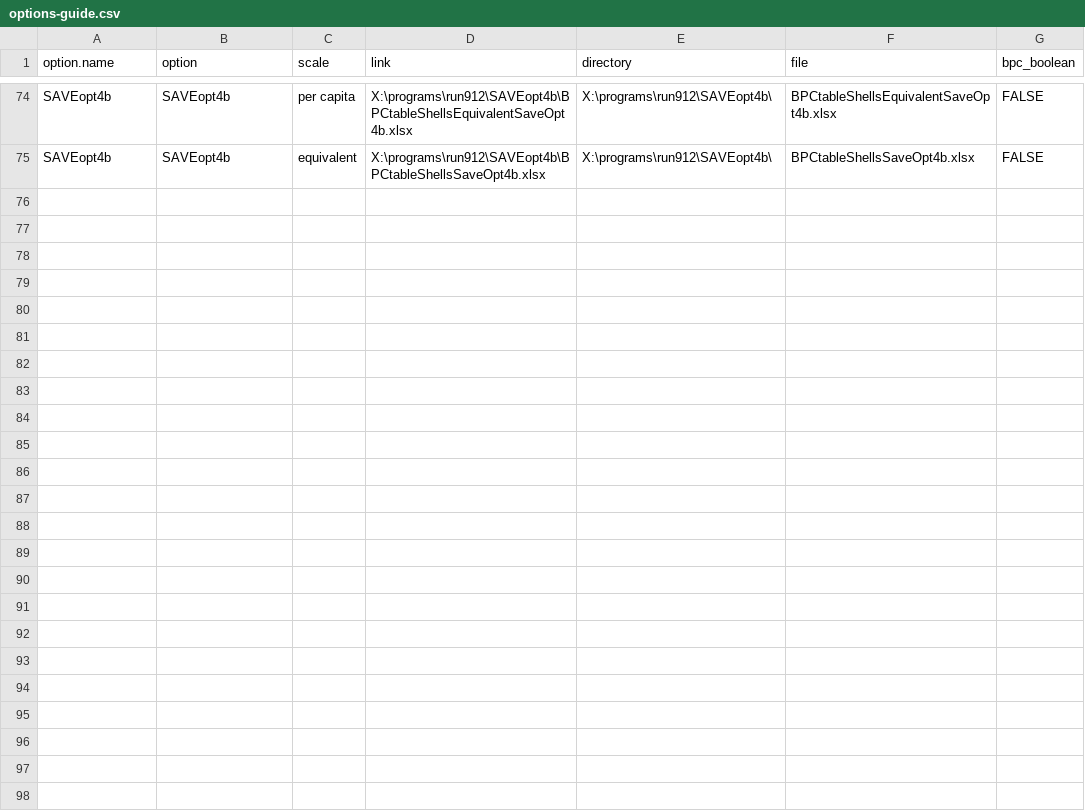
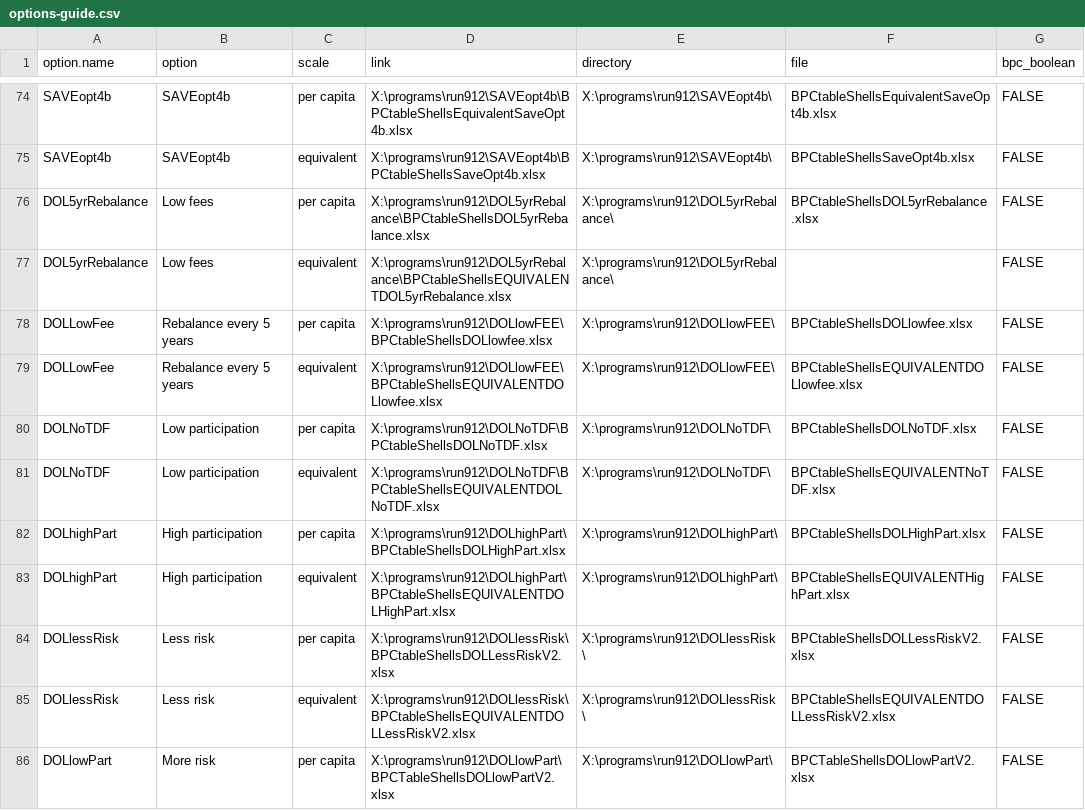
Before and after one commit to UrbanInstitute/dynasim-shiny4, a CSV file: options-guide.csv, drawn as a sheet; only a part is shown, gaps mark what is left out; the diff covers the shown part only; the diff names each change by its address in the sheet, - before the commit and + after, or states it on an @@ line.

Commit message:
Fix annuitized financial income. Add Element 3 options.

```diff
--- a/options-guide.csv
+++ b/options-guide.csv
+row 76: DOL5yrRebalance | Low fees | per capita | X:\programs\run912\DOL5yrRebalance\BPCtableShellsDOL5yrRebalance.xlsx | X:\programs\run912\DOL5yrRebalance\ | BPCtableShellsDOL5yrRebalance.xlsx | FALSE
+row 77: DOL5yrRebalance | Low fees | equivalent | X:\programs\run912\DOL5yrRebalance\BPCtableShellsEQUIVALENTDOL5yrRebalance.xlsx | X:\programs\run912\DOL5yrRebalance\ |  | FALSE
+row 78: DOLLowFee | Rebalance every 5 years | per capita | X:\programs\run912\DOLlowFEE\BPCtableShellsDOLlowfee.xlsx | X:\programs\run912\DOLlowFEE\ | BPCtableShellsDOLlowfee.xlsx | FALSE
+row 79: DOLLowFee | Rebalance every 5 years | equivalent | X:\programs\run912\DOLlowFEE\BPCtableShellsEQUIVALENTDOLlowfee.xlsx | X:\programs\run912\DOLlowFEE\ | BPCtableShellsEQUIVALENTDOLlowfee.xlsx | FALSE
+row 80: DOLNoTDF | Low participation | per capita | X:\programs\run912\DOLNoTDF\BPCtableShellsDOLNoTDF.xlsx | X:\programs\run912\DOLNoTDF\ | BPCtableShellsDOLNoTDF.xlsx | FALSE
+row 81: DOLNoTDF | Low participation | equivalent | X:\programs\run912\DOLNoTDF\BPCtableShellsEQUIVALENTDOLNoTDF.xlsx | X:\programs\run912\DOLNoTDF\ | BPCtableShellsEQUIVALENTNoTDF.xlsx | FALSE
+row 82: DOLhighPart | High participation | per capita | X:\programs\run912\DOLhighPart\BPCtableShellsDOLHighPart.xlsx | X:\programs\run912\DOLhighPart\ | BPCtableShellsDOLHighPart.xlsx | FALSE
+row 83: DOLhighPart | High participation | equivalent | X:\programs\run912\DOLhighPart\BPCtableShellsEQUIVALENTDOLHighPart.xlsx | X:\programs\run912\DOLhighPart\ | BPCtableShellsEQUIVALENTHighPart.xlsx | FALSE
+row 84: DOLlessRisk | Less risk | per capita | X:\programs\run912\DOLlessRisk\BPCtableShellsDOLLessRiskV2.xlsx | X:\programs\run912\DOLlessRisk\ | BPCtableShellsDOLLessRiskV2.xlsx | FALSE
+row 85: DOLlessRisk | Less risk | equivalent | X:\programs\run912\DOLlessRisk\BPCtableShellsEQUIVALENTDOLLessRiskV2.xlsx | X:\programs\run912\DOLlessRisk\ | BPCtableShellsEQUIVALENTDOLLessRiskV2.xlsx | FALSE
+row 86: DOLlowPart | More risk | per capita | X:\programs\run912\DOLlowPart\BPCTableShellsDOLlowPartV2.xlsx | X:\programs\run912\DOLlowPart\ | BPCTableShellsDOLlowPartV2.xlsx | FALSE
```
Also changed, not shown: 11 added rows elsewhere in this file, text/income_tax_premium.csv, text/option.csv, 1 other file.
